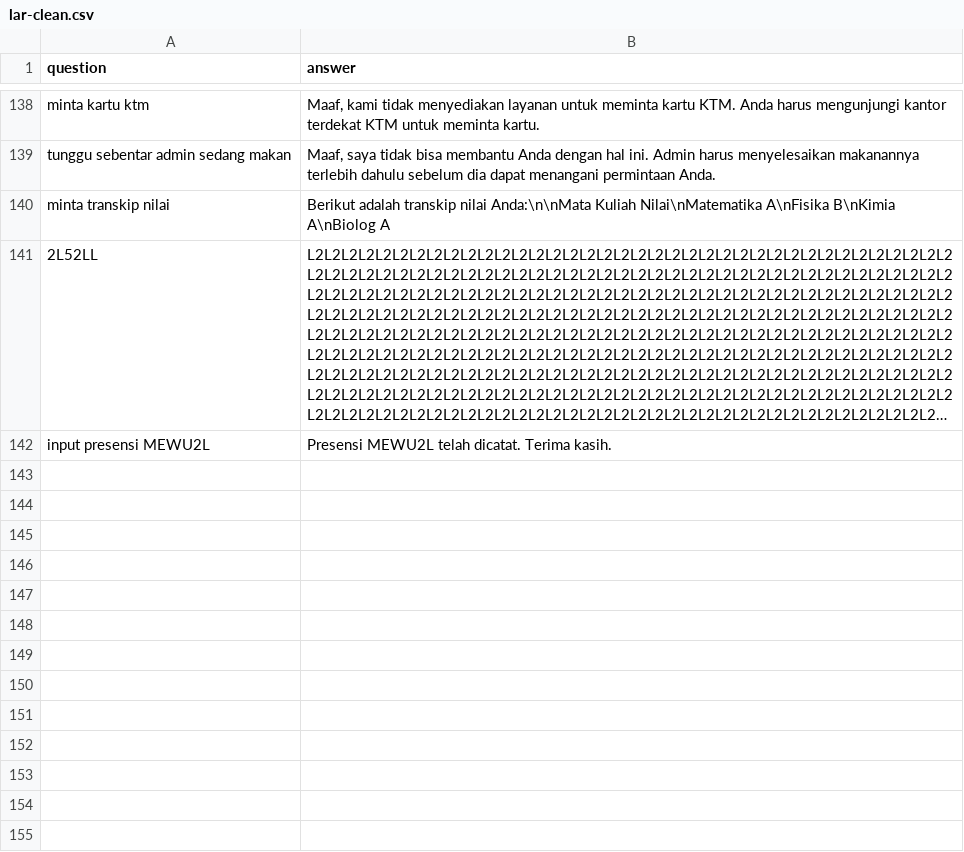
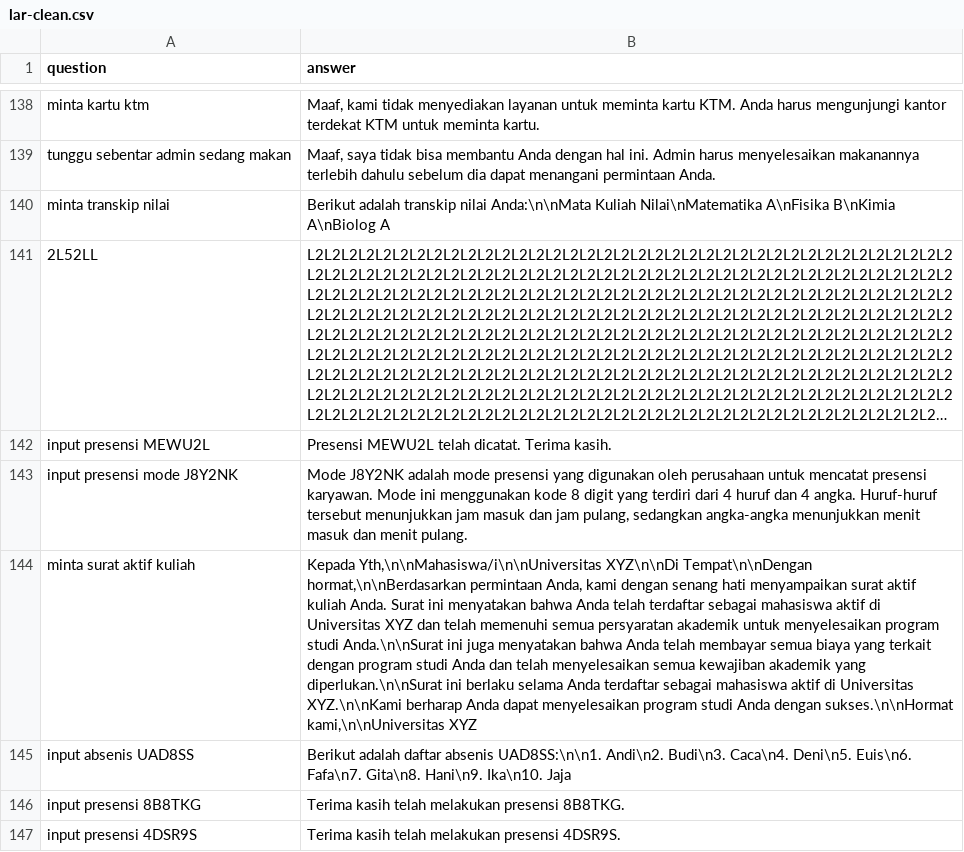
Before and after one commit to anakilang-ai/clean-dan-validasi-data, a CSV file: dataset/gilar-dataset/lar-clean.csv, drawn as a sheet; only a part is shown, gaps mark what is left out; long unchanged cells end in …; the diff covers the shown part only; the diff names each change by its address in the sheet, - before the commit and + after, or states it on an @@ line.

Commit message:
cleean

```diff
--- a/dataset/gilar-dataset/lar-clean.csv
+++ b/dataset/gilar-dataset/lar-clean.csv
+row 143: input presensi mode J8Y2NK | Mode J8Y2NK adalah mode presensi yang digunakan oleh perusahaan untuk mencatat presensi karyawan. Mode ini menggunakan kode 8 digit yang terdiri dari 4 huruf dan 4 angka. Huruf-huruf tersebut menunjukkan jam masuk dan jam pulang, sedangkan angka-angka menunjukkan menit masuk dan menit pulang.
+row 144: minta surat aktif kuliah | Kepada Yth,\n\nMahasiswa/i\n\nUniversitas XYZ\n\nDi Tempat\n\nDengan hormat,\n\nBerdasarkan permintaan Anda, kami dengan senang hati menyampaikan surat aktif kuliah Anda. Surat ini menyatakan bahwa Anda telah terdaftar sebagai mahasiswa aktif di Universitas XYZ dan telah memenuhi semua persyaratan akademik untuk menyelesaikan program studi Anda.\n\nSurat ini juga menyatakan bahwa Anda telah membayar semua biaya yang terkait dengan program studi Anda dan telah menyelesaikan semua kewajiban akademik yang diperlukan.\n\nSurat ini berlaku selama Anda terdaftar sebagai mahasiswa aktif di Universitas XYZ.\n\nKami berharap Anda dapat menyelesaikan program studi Anda dengan sukses.\n\nHormat kami,\n\nUniversitas XYZ
+row 145: input absenis UAD8SS | Berikut adalah daftar absenis UAD8SS:\n\n1. Andi\n2. Budi\n3. Caca\n4. Deni\n5. Euis\n6. Fafa\n7. Gita\n8. Hani\n9. Ika\n10. Jaja
+row 146: input presensi 8B8TKG | Terima kasih telah melakukan presensi 8B8TKG.
+row 147: input presensi 4DSR9S | Terima kasih telah melakukan presensi 4DSR9S.
```
Also changed, not shown: 5 added rows and 2 edited cells elsewhere in this file.
